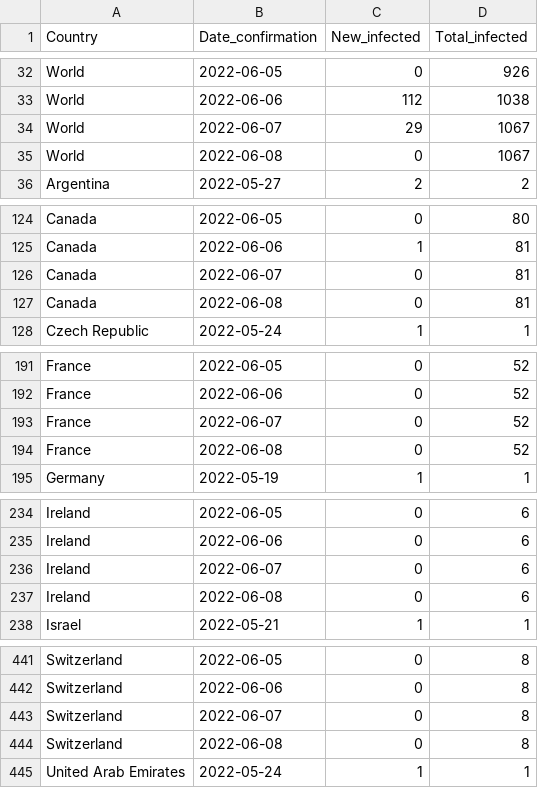
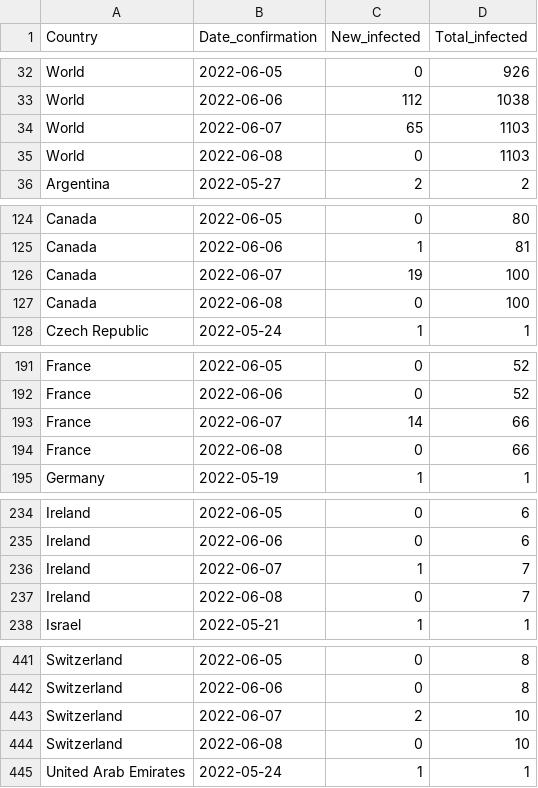
Before and after one commit to ZakariaBouguira/MonkeyPox, a CSV file: monkeypox_time_series.csv, drawn as a sheet; only a part is shown, gaps mark what is left out.

```diff
--- a/monkeypox_time_series.csv
+++ b/monkeypox_time_series.csv
@@ -33,4 +33,4 @@ World,2022-06-05,0,926
 World,2022-06-06,112,1038
-World,2022-06-07,29,1067
-World,2022-06-08,0,1067
+World,2022-06-07,65,1103
+World,2022-06-08,0,1103
 Argentina,2022-05-27,2,2
@@ -125,4 +125,4 @@ Canada,2022-06-05,0,80
 Canada,2022-06-06,1,81
-Canada,2022-06-07,0,81
-Canada,2022-06-08,0,81
+Canada,2022-06-07,19,100
+Canada,2022-06-08,0,100
 Czech Republic,2022-05-24,1,1
@@ -192,4 +192,4 @@ France,2022-06-05,0,52
 France,2022-06-06,0,52
-France,2022-06-07,0,52
-France,2022-06-08,0,52
+France,2022-06-07,14,66
+France,2022-06-08,0,66
 Germany,2022-05-19,1,1
@@ -235,4 +235,4 @@ Ireland,2022-06-05,0,6
 Ireland,2022-06-06,0,6
-Ireland,2022-06-07,0,6
-Ireland,2022-06-08,0,6
+Ireland,2022-06-07,1,7
+Ireland,2022-06-08,0,7
 Israel,2022-05-21,1,1
@@ -442,4 +442,4 @@ Switzerland,2022-06-05,0,8
 Switzerland,2022-06-06,0,8
-Switzerland,2022-06-07,0,8
-Switzerland,2022-06-08,0,8
+Switzerland,2022-06-07,2,10
+Switzerland,2022-06-08,0,10
 United Arab Emirates,2022-05-24,1,1
```
Also changed, not shown: data/by_country/monkeypox_time_series_Canada.csv, data/by_country/monkeypox_time_series_France.csv, 16 other files.
